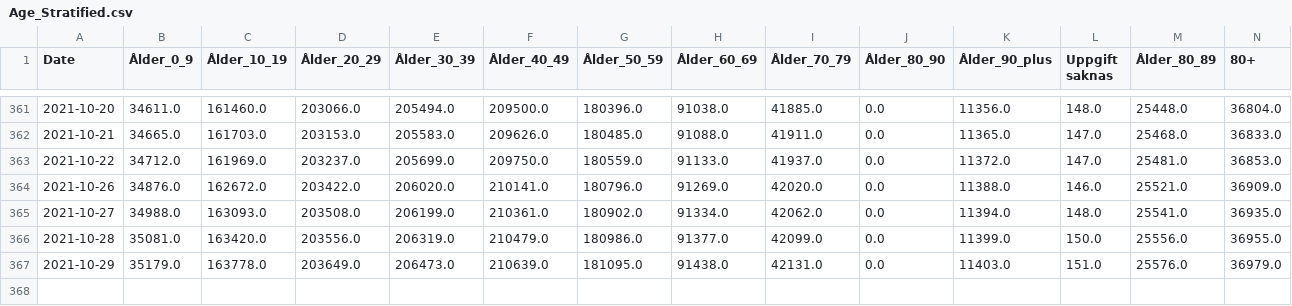
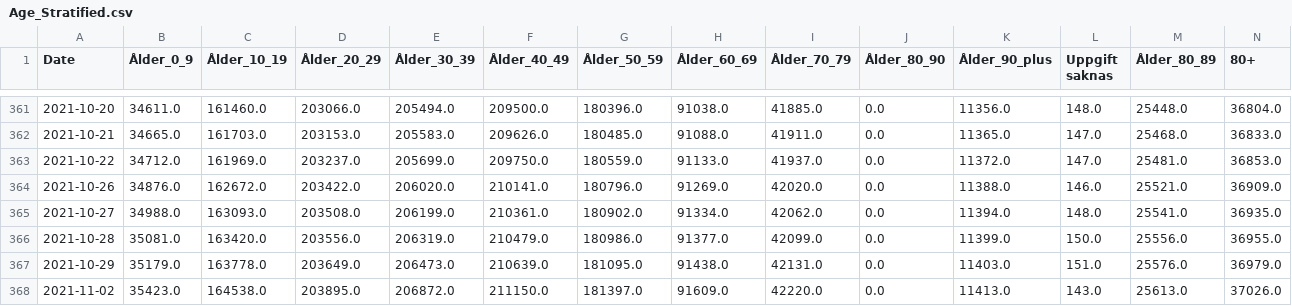
Before and after one commit to necsi/Sweden_Age_Data, a CSV file: Age_Stratified.csv, drawn as a sheet; only a part is shown, gaps mark what is left out; the diff names each change by its address in the sheet, - before the commit and + after, or states it on an @@ line.

```diff
--- a/Age_Stratified.csv
+++ b/Age_Stratified.csv
+row 368: 2021-11-02 | 35423.0 | 164538.0 | 203895.0 | 206872.0 | 211150.0 | 181397.0 | 91609.0 | 42220.0 | 0.0 | 11413.0 | 143.0 | 25613.0 | 37026.0
```
